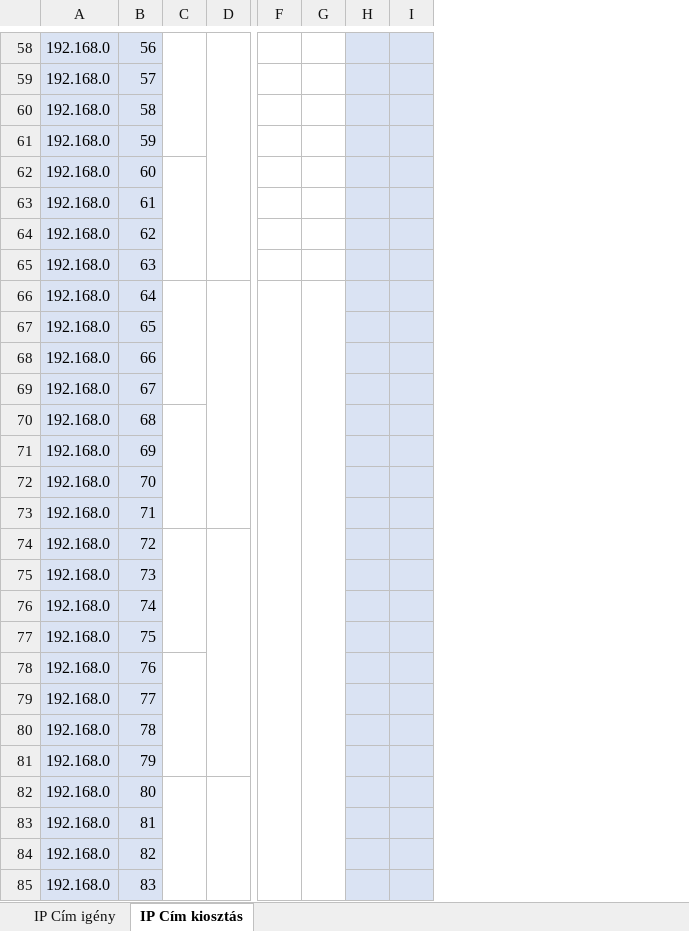
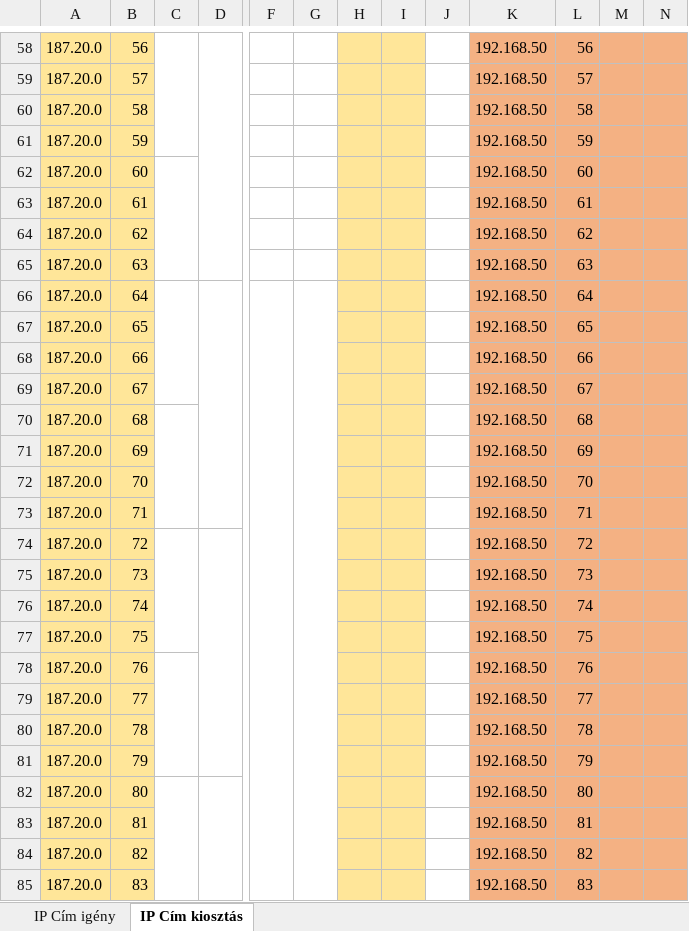
Before and after one commit to belain3d/halozatProjektek, an Excel workbook: ipcim.xlsx, sheet IP Cím kiosztás, drawn as a sheet; only a part is shown, gaps mark what is left out; values as stored, in another font and other column widths than the file's, no borders; removed rows and columns are numbered as before the commit, all else as after; the diff covers the shown part only; the diff names each change by its address in the sheet, - before the commit and + after, or states it on an @@ line.

```diff
--- a/ipcim.xlsx (sheet IP Cím kiosztás)
+++ b/ipcim.xlsx (sheet IP Cím kiosztás)
-column A, rows 58-85: all 192.168.0
+column A, rows 58-85: all 187.20.0
+column J, empty
+column K, rows 58-85: all 192.168.50
+column L, rows 58-85: 56 | 57 | 58 | 59 | 60 | 61 | 62 | 63 | 64 | 65 | 66 | 67 | 68 | 69 | 70 | 71 | 72 | 73 | 74 | 75 | 76 | 77 | 78 | 79 | 80 | 81 | 82 | 83
+column M, empty
+column N, empty
-B58:B85 fill: #DAE3F3
+B58:B85 fill: #FFE699
-H58:I85 fill: #DAE3F3
+H58:I85 fill: #FFE699
```
Also changed, not shown: 16 edited cells and cell formats elsewhere in this sheet, 2 other files.
